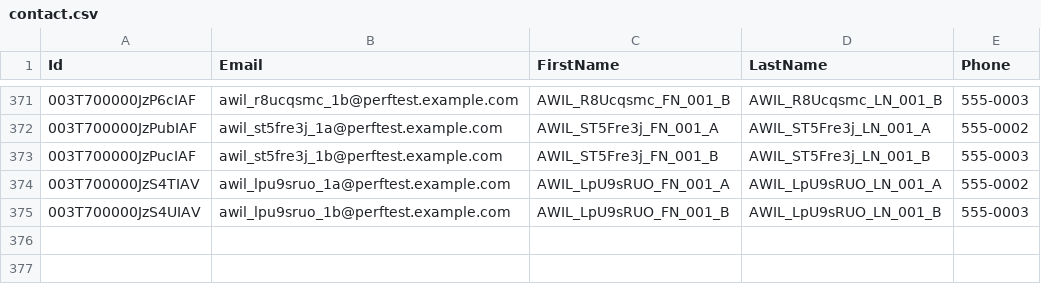
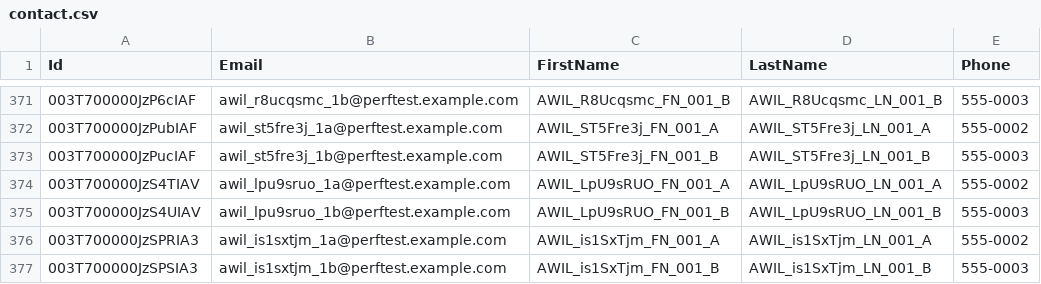
Before and after one commit to saalibilli/GHTestRepoLarge01, a CSV file: dataset/contact.csv, drawn as a sheet; only a part is shown, gaps mark what is left out.

```diff
--- a/dataset/contact.csv
+++ b/dataset/contact.csv
@@ -375 +375,3 @@ Id,Email,FirstName,LastName,Phone
 003T700000JzS4UIAV,awil_lpu9sruo_1b@perftest.example.com,AWIL_LpU9sRUO_FN_001_B,AWIL_LpU9sRUO_LN_001_B,555-0003
+003T700000JzSPRIA3,awil_is1sxtjm_1a@perftest.example.com,AWIL_is1SxTjm_FN_001_A,AWIL_is1SxTjm_LN_001_A,555-0002
+003T700000JzSPSIA3,awil_is1sxtjm_1b@perftest.example.com,AWIL_is1SxTjm_FN_001_B,AWIL_is1SxTjm_LN_001_B,555-0003
```
Also changed, not shown: dataset/account.csv, dataset/opportunity.csv, 3 other files.
